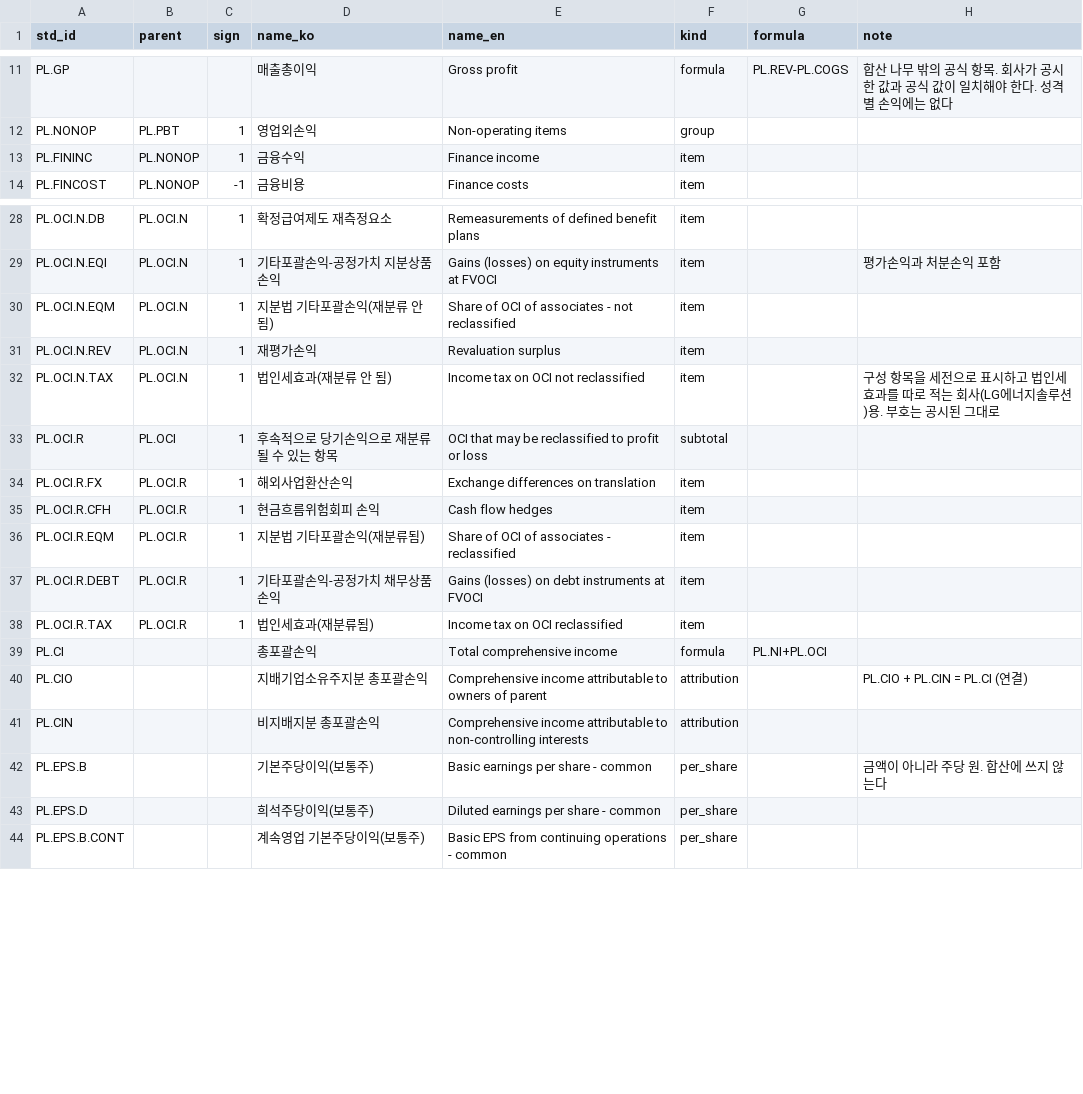
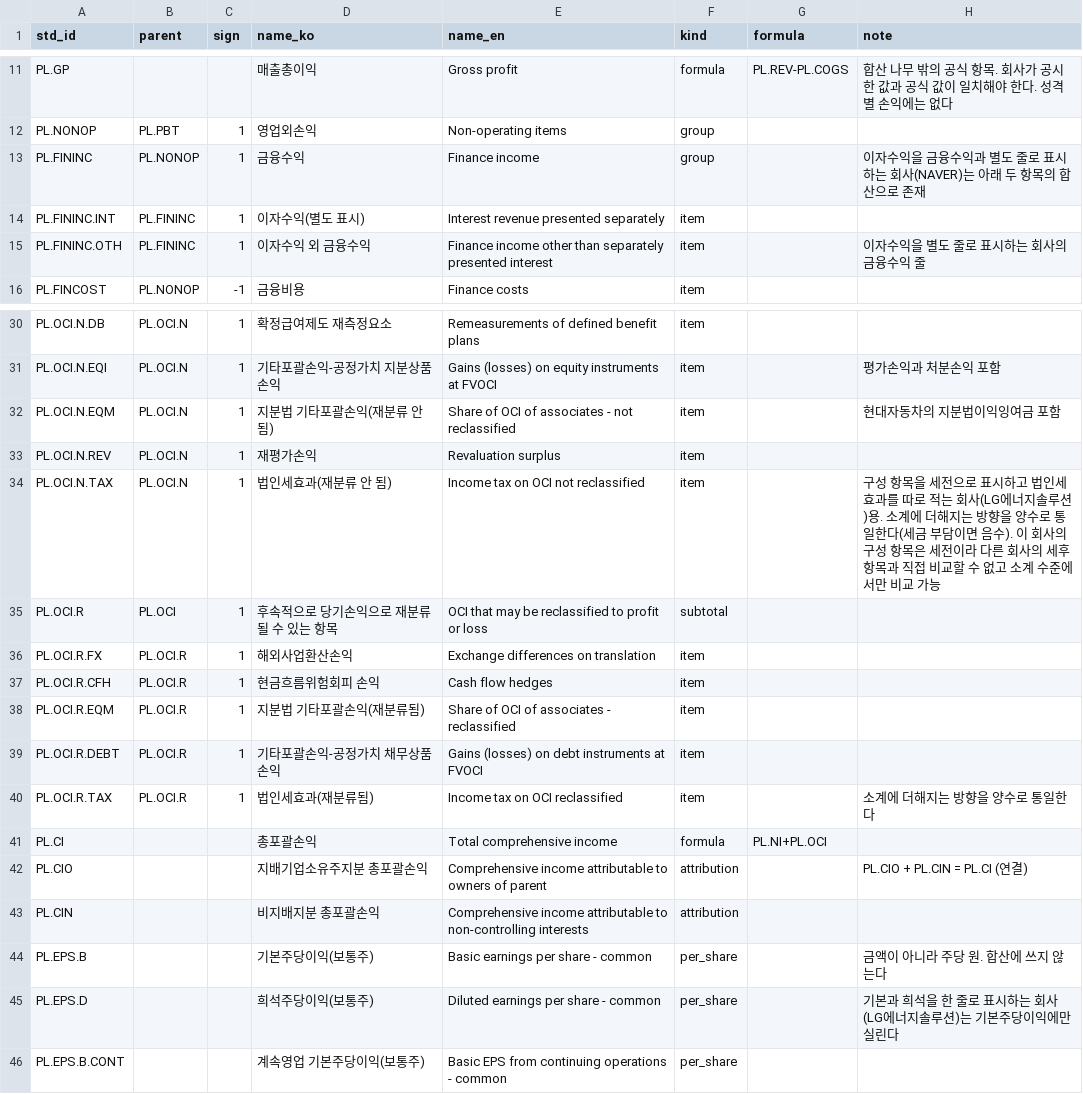
Before and after one commit to woonyong-beep/woonyong-beep_gitTest, a CSV file: data/dart/standard/accounts_pl.csv, drawn as a sheet; only a part is shown, gaps mark what is left out.

```diff
--- a/data/dart/standard/accounts_pl.csv
+++ b/data/dart/standard/accounts_pl.csv
@@ -12,3 +12,5 @@ PL.GP,,,매출총이익,Gross profit,formula,PL.REV-PL.COGS,합산 나무 밖의
 PL.NONOP,PL.PBT,1,영업외손익,Non-operating items,group,,
-PL.FININC,PL.NONOP,1,금융수익,Finance income,item,,
+PL.FININC,PL.NONOP,1,금융수익,Finance income,group,,이자수익을 금융수익과 별도 줄로 표시하는 회사(NAVER)는 아래 두 항목의 합산으로 존재
+PL.FININC.INT,PL.FININC,1,이자수익(별도 표시),Interest revenue presented separately,item,,
+PL.FININC.OTH,PL.FININC,1,이자수익 외 금융수익,Finance income other than separately presented interest,item,,이자수익을 별도 줄로 표시하는 회사의 금융수익 줄
 PL.FINCOST,PL.NONOP,-1,금융비용,Finance costs,item,,
@@ -29,5 +31,5 @@ PL.OCI.N.DB,PL.OCI.N,1,확정급여제도 재측정요소,Remeasurements of defi
 PL.OCI.N.EQI,PL.OCI.N,1,기타포괄손익-공정가치 지분상품 손익,Gains (losses) on equity instruments at FVOCI,item,,평가손익과 처분손익 포함
-PL.OCI.N.EQM,PL.OCI.N,1,지분법 기타포괄손익(재분류 안 됨),Share of OCI of associates - not reclassified,item,,
+PL.OCI.N.EQM,PL.OCI.N,1,지분법 기타포괄손익(재분류 안 됨),Share of OCI of associates - not reclassified,item,,현대자동차의 지분법이익잉여금 포함
 PL.OCI.N.REV,PL.OCI.N,1,재평가손익,Revaluation surplus,item,,
-PL.OCI.N.TAX,PL.OCI.N,1,법인세효과(재분류 안 됨),Income tax on OCI not reclassified,item,,구성 항목을 세전으로 표시하고 법인세효과를 따로 적는 회사(LG에너지솔루션)용. 부호는 공시된 그대로
+PL.OCI.N.TAX,PL.OCI.N,1,법인세효과(재분류 안 됨),Income tax on OCI not reclassified,item,,구성 항목을 세전으로 표시하고 법인세효과를 따로 적는 회사(LG에너지솔루션)용. 소계에 더해지는 방향을 양수로 통일한다(세금 부담이면 음수). 이 회사의 구성 항목은 세전이라 다른 회사의 세후 항목과 직접 비교할 수 없고 소계 수준에서만 비교 가능
 PL.OCI.R,PL.OCI,1,후속적으로 당기손익으로 재분류될 수 있는 항목,OCI that may be reclassified to profit or loss,subtotal,,
@@ -37,3 +39,3 @@ PL.OCI.R.EQM,PL.OCI.R,1,지분법 기타포괄손익(재분류됨),Share of OCI
 PL.OCI.R.DEBT,PL.OCI.R,1,기타포괄손익-공정가치 채무상품 손익,Gains (losses) on debt instruments at FVOCI,item,,
-PL.OCI.R.TAX,PL.OCI.R,1,법인세효과(재분류됨),Income tax on OCI reclassified,item,,
+PL.OCI.R.TAX,PL.OCI.R,1,법인세효과(재분류됨),Income tax on OCI reclassified,item,,소계에 더해지는 방향을 양수로 통일한다
 PL.CI,,,총포괄손익,Total comprehensive income,formula,PL.NI+PL.OCI,
@@ -42,3 +44,3 @@ PL.CIN,,,비지배지분 총포괄손익,Comprehensive income attributable to no
 PL.EPS.B,,,기본주당이익(보통주),Basic earnings per share - common,per_share,,금액이 아니라 주당 원. 합산에 쓰지 않는다
-PL.EPS.D,,,희석주당이익(보통주),Diluted earnings per share - common,per_share,,
+PL.EPS.D,,,희석주당이익(보통주),Diluted earnings per share - common,per_share,,기본과 희석을 한 줄로 표시하는 회사(LG에너지솔루션)는 기본주당이익에만 실린다
 PL.EPS.B.CONT,,,계속영업 기본주당이익(보통주),Basic EPS from continuing operations - common,per_share,,
```
Also changed, not shown: 9 other files.
